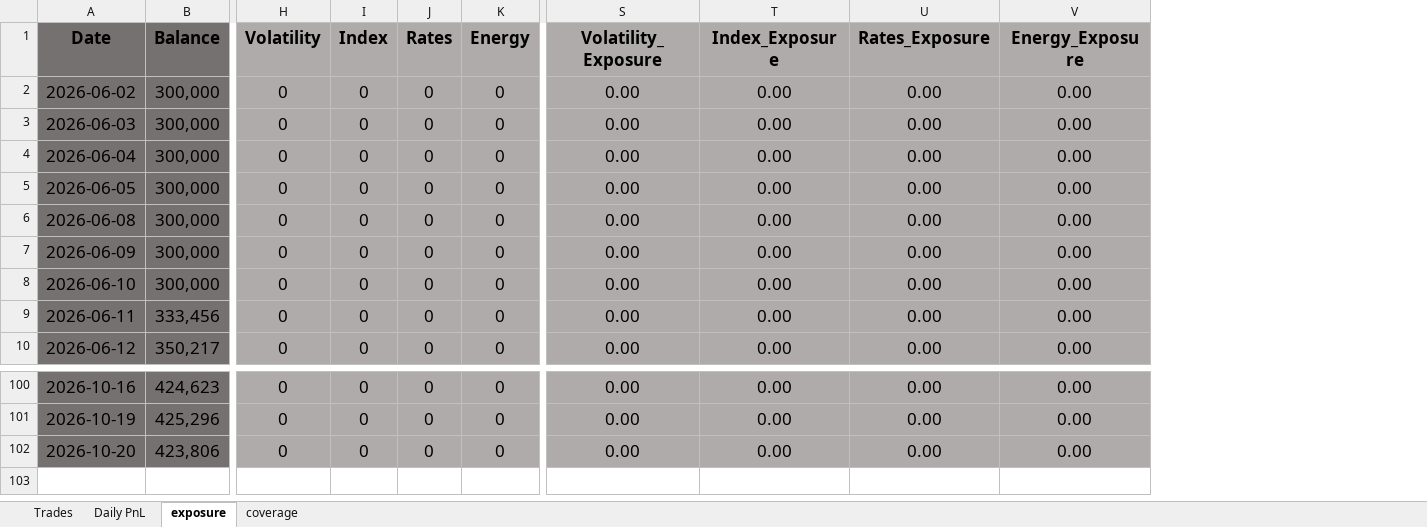
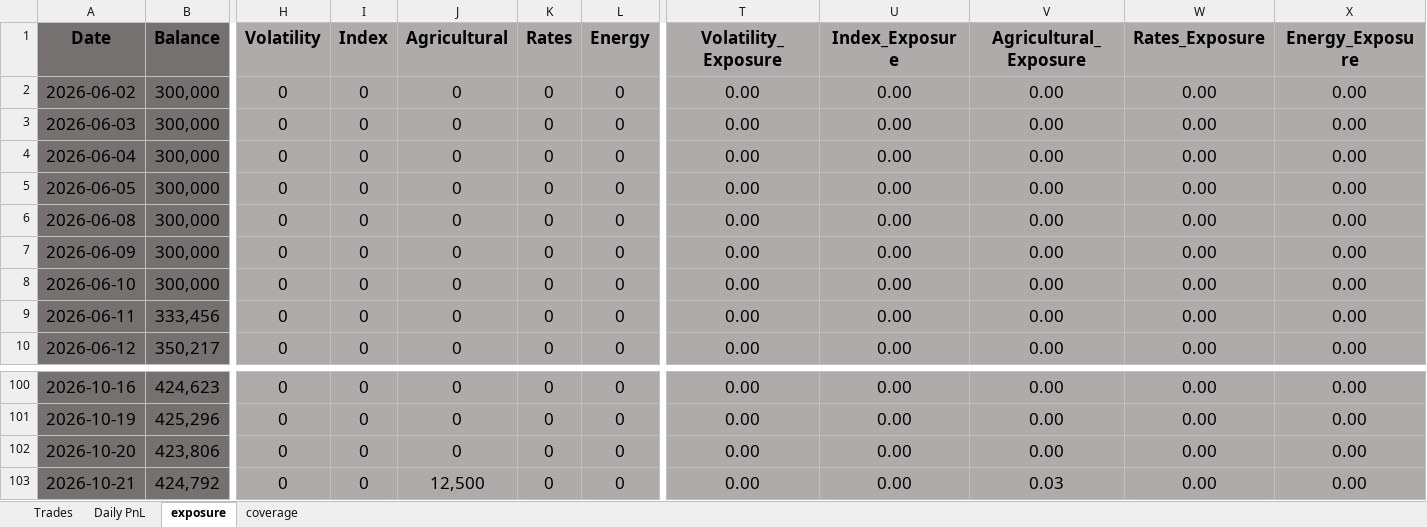
Before and after one commit to bkayabkaya/bookmonitor, an Excel workbook: track_record.xlsx, sheet exposure, drawn as a sheet; only a part is shown, gaps mark what is left out; values as stored, in another font and other column widths than the file's, no borders; conditional formats not drawn; rows hold the shown columns only; the diff names each change by its address in the sheet, - before the commit and + after, or states it on an @@ line.

```diff
--- a/track_record.xlsx (sheet exposure)
+++ b/track_record.xlsx (sheet exposure)
+column J (Agricultural), rows 2-10: all 0; rows 100-102: all 0
+column V (Agricultural_Exposure), rows 2-10: all 0.00; rows 100-102: all 0.00
+row 103: 2026-10-21 | 424,792 | 0 | 0 | 12,500 | 0 | 0 | 0.00 | 0.00 | 0.03 | 0.00 | 0.00
```
Also changed, not shown: sheet Trades, sheet Daily PnL, formulas that keep their value, 1 other file.
